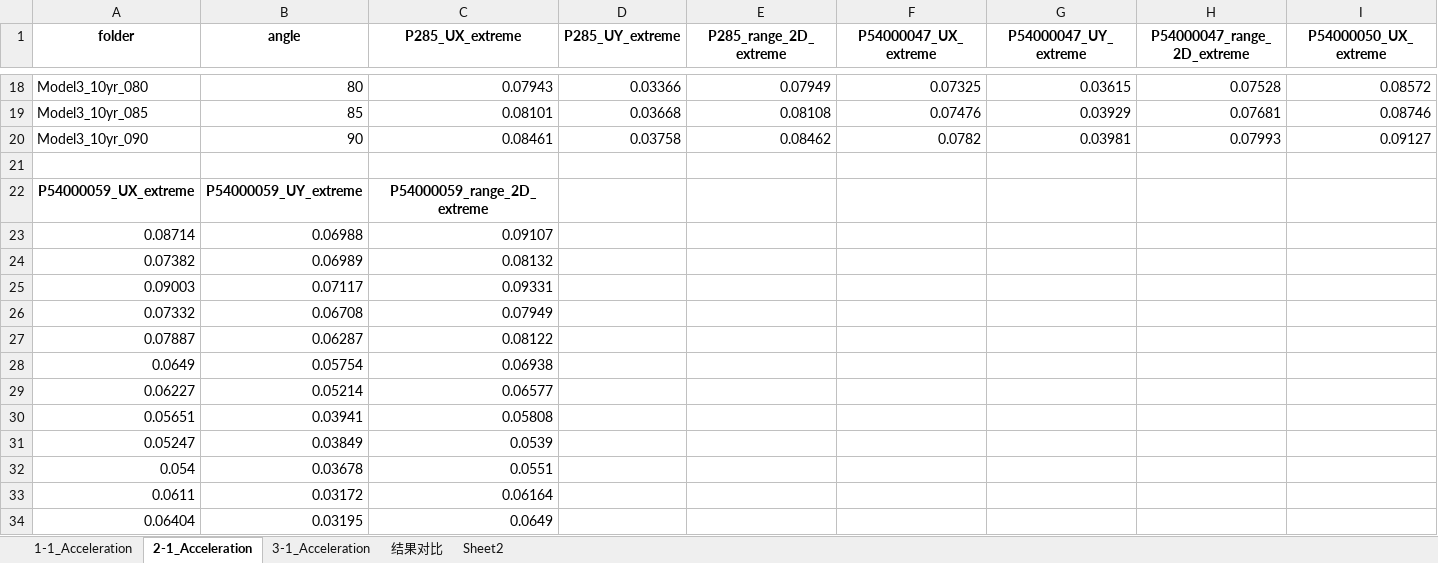
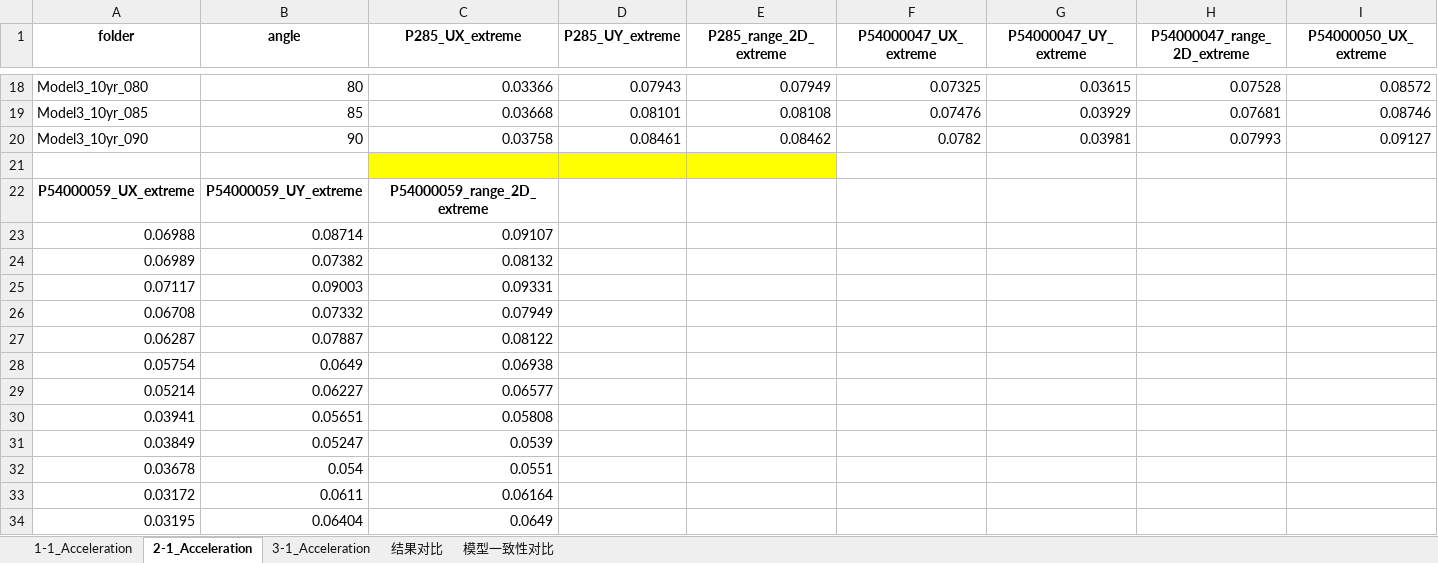
Before and after one commit to Yangjh94/corner-point-response, an Excel workbook: data/output/Timehistory_modal/响应统计结果.xlsx, sheet 2-1_Acceleration, drawn as a sheet; only a part is shown, gaps mark what is left out; values as stored, in another font and other column widths than the file's, no borders; charts and pictures not drawn; the diff covers the shown part only; the diff names each change by its address in the sheet, - before the commit and + after, or states it on an @@ line.

```diff
--- a/data/output/Timehistory_modal/响应统计结果.xlsx (sheet 2-1_Acceleration)
+++ b/data/output/Timehistory_modal/响应统计结果.xlsx (sheet 2-1_Acceleration)
-sheet tab: Sheet2
+sheet tab: 模型一致性对比
-C18 (P285_UX_extreme): 0.07943
+C18 (P285_UX_extreme): 0.03366
-D18 (P285_UY_extreme): 0.03366
+D18 (P285_UY_extreme): 0.07943
-C19 (P285_UX_extreme): 0.08101
+C19 (P285_UX_extreme): 0.03668
-D19 (P285_UY_extreme): 0.03668
+D19 (P285_UY_extreme): 0.08101
-C20 (P285_UX_extreme): 0.08461
+C20 (P285_UX_extreme): 0.03758
-D20 (P285_UY_extreme): 0.03758
+D20 (P285_UY_extreme): 0.08461
-C21:E21 fill: none
+C21:E21 fill: #FFFF00
-A23 (folder): 0.08714
+A23 (folder): 0.06988
-B23 (angle): 0.06988
+B23 (angle): 0.08714
-A24 (folder): 0.07382
+A24 (folder): 0.06989
-B24 (angle): 0.06989
+B24 (angle): 0.07382
-A25 (folder): 0.09003
+A25 (folder): 0.07117
-B25 (angle): 0.07117
+B25 (angle): 0.09003
-A26 (folder): 0.07332
+A26 (folder): 0.06708
-B26 (angle): 0.06708
+B26 (angle): 0.07332
-A27 (folder): 0.07887
+A27 (folder): 0.06287
-B27 (angle): 0.06287
+B27 (angle): 0.07887
-A28 (folder): 0.0649
+A28 (folder): 0.05754
-B28 (angle): 0.05754
+B28 (angle): 0.0649
-A29 (folder): 0.06227
+A29 (folder): 0.05214
-B29 (angle): 0.05214
+B29 (angle): 0.06227
-A30 (folder): 0.05651
+A30 (folder): 0.03941
-B30 (angle): 0.03941
+B30 (angle): 0.05651
-A31 (folder): 0.05247
+A31 (folder): 0.03849
-B31 (angle): 0.03849
+B31 (angle): 0.05247
-A32 (folder): 0.054
+A32 (folder): 0.03678
-B32 (angle): 0.03678
+B32 (angle): 0.054
-A33 (folder): 0.0611
+A33 (folder): 0.03172
-B33 (angle): 0.03172
+B33 (angle): 0.0611
-A34 (folder): 0.06404
+A34 (folder): 0.03195
-B34 (angle): 0.03195
+B34 (angle): 0.06404
```
Also changed, not shown: 23 added rows and 46 edited cells elsewhere in this sheet, sheet 3-1_Acceleration, sheet 1-1_Acceleration, sheet 结果对比, sheet 模型一致性对比, charts or pictures, 17 other files.
